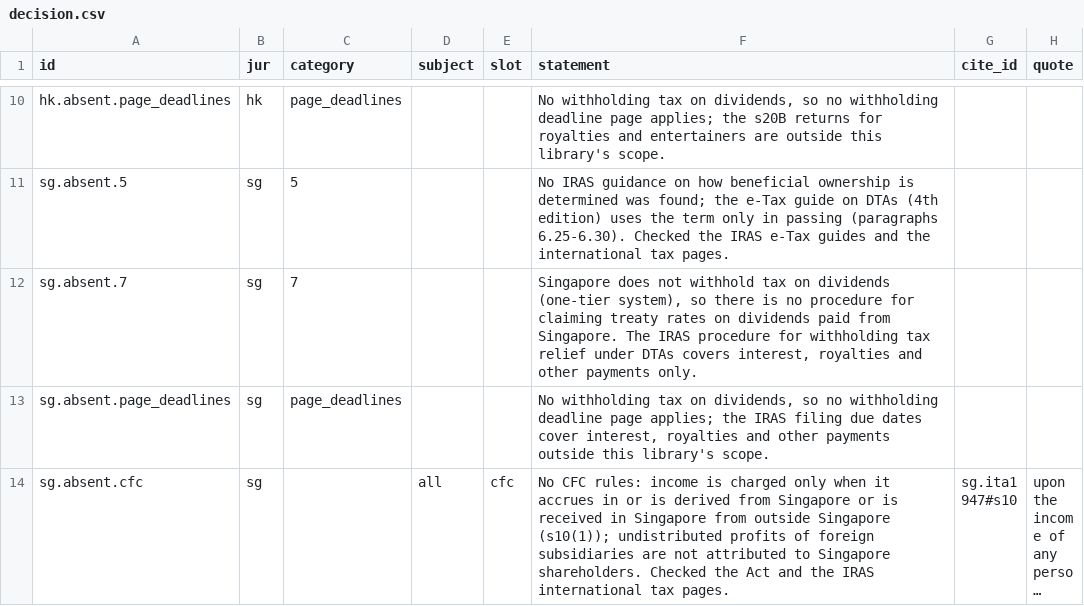
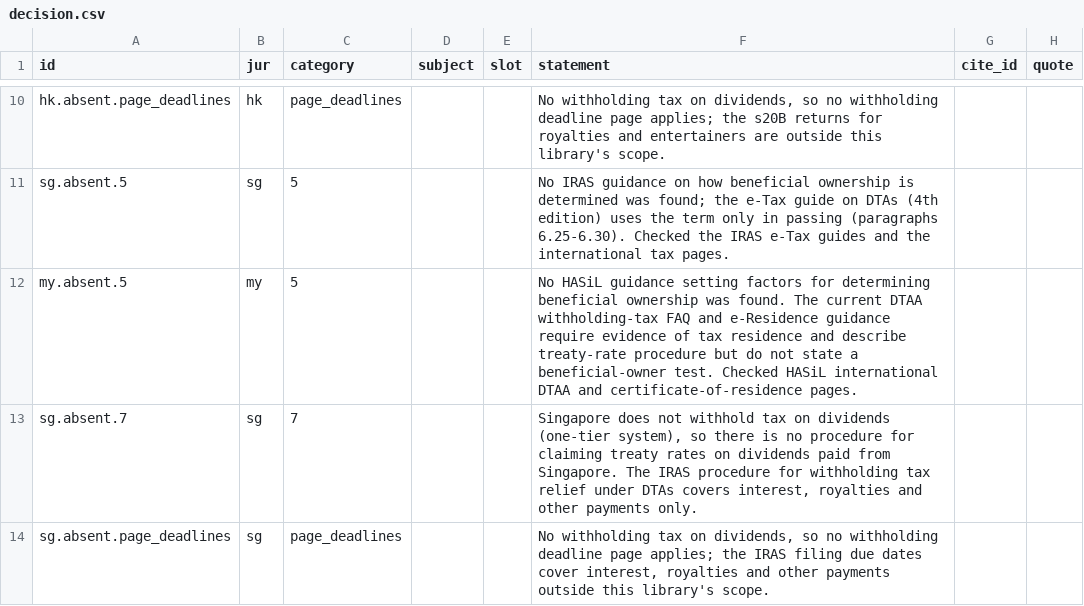
Before and after one commit to ZhihongWu-dev/Asia-Tax-AI-Agent, a CSV file: database/decision.csv, drawn as a sheet; only a part is shown, gaps mark what is left out; the shorter side is filled out with more unchanged rows; long unchanged cells end in ….

Commit message:
chore(database): record Malaysia beneficial-owner gap

```diff
--- a/database/decision.csv
+++ b/database/decision.csv
@@ -11,2 +11,3 @@ hk.absent.page_deadlines,hk,page_deadlines,"","","No withholding tax on dividend
 sg.absent.5,sg,5,"","",No IRAS guidance on how beneficial ownership is determined was found; the e-Tax guide on DTAs (4th edition) uses the term only in passing (paragraphs 6.25-6.30). Checked the IRAS e-Tax guides and the international tax pages.,"",""
+my.absent.5,my,5,"","",No HASiL guidance setting factors for determining beneficial ownership was found. The current DTAA withholding-tax FAQ and e-Residence guidance require evidence of tax residence and describe treaty-rate procedure but do not state a beneficial-owner test. Checked HASiL international DTAA and certificate-of-residence pages.,"",""
 sg.absent.7,sg,7,"","","Singapore does not withhold tax on dividends (one-tier system), so there is no procedure for claiming treaty rates on dividends paid from Singapore. The IRAS procedure for withholding tax relief under DTAs covers interest, royalties and other payments only.","",""
```
Also changed, not shown: 3 other files.
